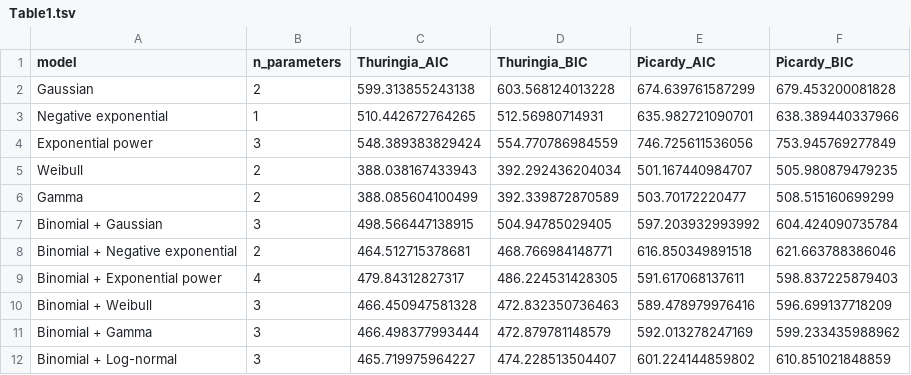
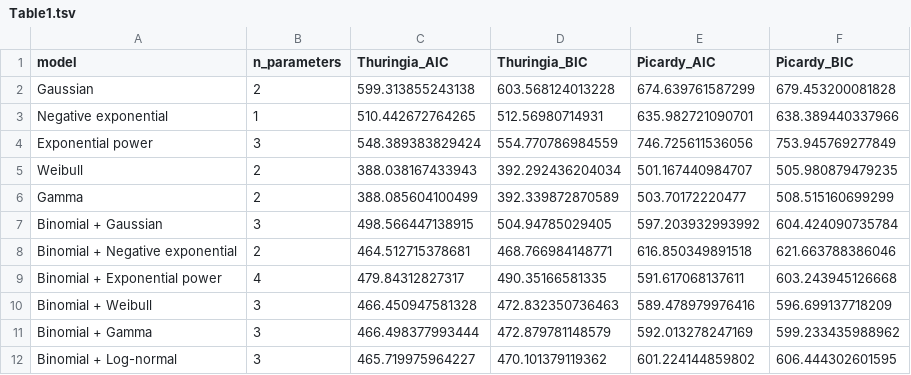
Before and after one commit to ThomasBrazier/inrae-rhino-fair, a TSV file: Tables/Table1.tsv, drawn as a sheet.

```diff
--- a/Tables/Table1.tsv
+++ b/Tables/Table1.tsv
@@ -8,5 +8,5 @@
 "Binomial + Negative exponential"	2	464.512715378681	468.766984148771	616.850349891518	621.663788386046
-"Binomial + Exponential power"	4	479.84312827317	486.224531428305	591.617068137611	598.837225879403
+"Binomial + Exponential power"	4	479.84312827317	490.35166581335	591.617068137611	603.243945126668
 "Binomial + Weibull"	3	466.450947581328	472.832350736463	589.478979976416	596.699137718209
 "Binomial + Gamma"	3	466.498377993444	472.879781148579	592.013278247169	599.233435988962
-"Binomial + Log-normal"	3	465.719975964227	474.228513504407	601.224144859802	610.851021848859
+"Binomial + Log-normal"	3	465.719975964227	470.101379119362	601.224144859802	606.444302601595
```
Also changed, not shown: 4 other files.
